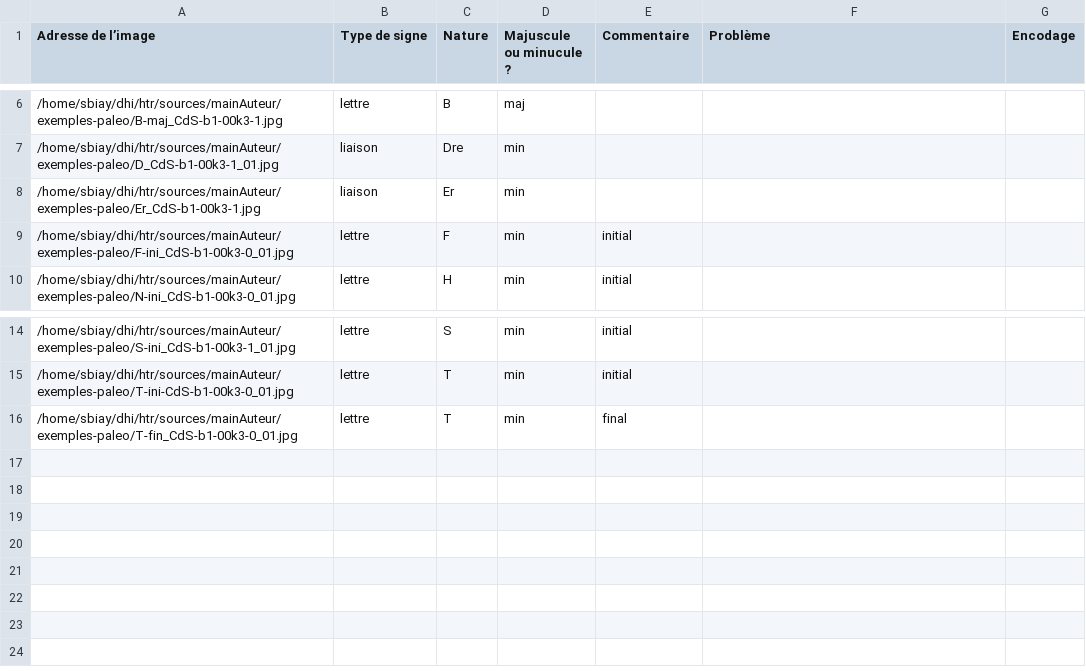
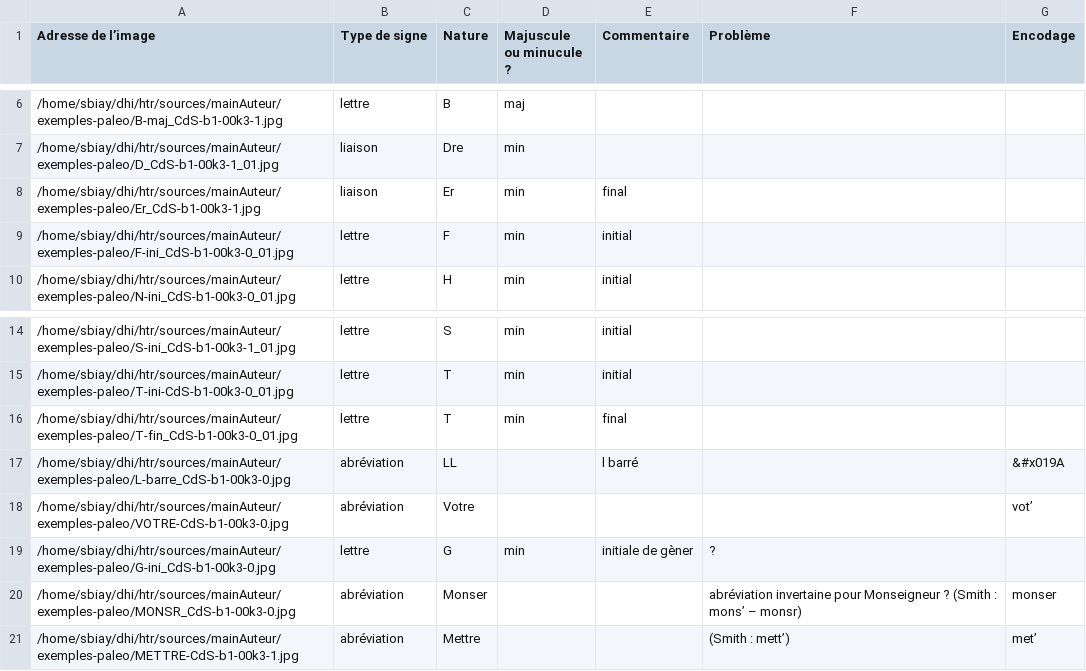
Before and after one commit to sbiay/CdS-edition, a CSV file: htr/sources/mainAuteur/csv/caracteres.csv, drawn as a sheet; only a part is shown, gaps mark what is left out.

Commit message:
Test écriture main CDS

```diff
--- a/htr/sources/mainAuteur/csv/caracteres.csv
+++ b/htr/sources/mainAuteur/csv/caracteres.csv
@@ -7,3 +7,3 @@ Adresse de l’image	Type de signe	Nature	Majuscule ou minucule ?	Commentaire	P
 /home/sbiay/dhi/htr/sources/mainAuteur/exemples-paleo/D_CdS-b1-00k3-1_01.jpg	liaison	Dre	min			
-/home/sbiay/dhi/htr/sources/mainAuteur/exemples-paleo/Er_CdS-b1-00k3-1.jpg	liaison	Er	min			
+/home/sbiay/dhi/htr/sources/mainAuteur/exemples-paleo/Er_CdS-b1-00k3-1.jpg	liaison	Er	min	final		
 /home/sbiay/dhi/htr/sources/mainAuteur/exemples-paleo/F-ini_CdS-b1-00k3-0_01.jpg	lettre	F	min	initial		
@@ -16 +16,6 @@ Adresse de l’image	Type de signe	Nature	Majuscule ou minucule ?	Commentaire	P
 /home/sbiay/dhi/htr/sources/mainAuteur/exemples-paleo/T-fin_CdS-b1-00k3-0_01.jpg	lettre	T	min	final		
+/home/sbiay/dhi/htr/sources/mainAuteur/exemples-paleo/L-barre_CdS-b1-00k3-0.jpg	abréviation	LL		l barré		&#x019A
+/home/sbiay/dhi/htr/sources/mainAuteur/exemples-paleo/VOTRE-CdS-b1-00k3-0.jpg	abréviation	Votre				vot’
+/home/sbiay/dhi/htr/sources/mainAuteur/exemples-paleo/G-ini_CdS-b1-00k3-0.jpg	lettre	G	min	initiale de gèner	?	
+/home/sbiay/dhi/htr/sources/mainAuteur/exemples-paleo/MONSR_CdS-b1-00k3-0.jpg	abréviation	Monser			abréviation invertaine pour Monseigneur ? (Smith : mons’ – monsr)	monser
+/home/sbiay/dhi/htr/sources/mainAuteur/exemples-paleo/METTRE-CdS-b1-00k3-1.jpg	abréviation	Mettre			(Smith : mett’)	met’
```
Also changed, not shown: 7 other files.
